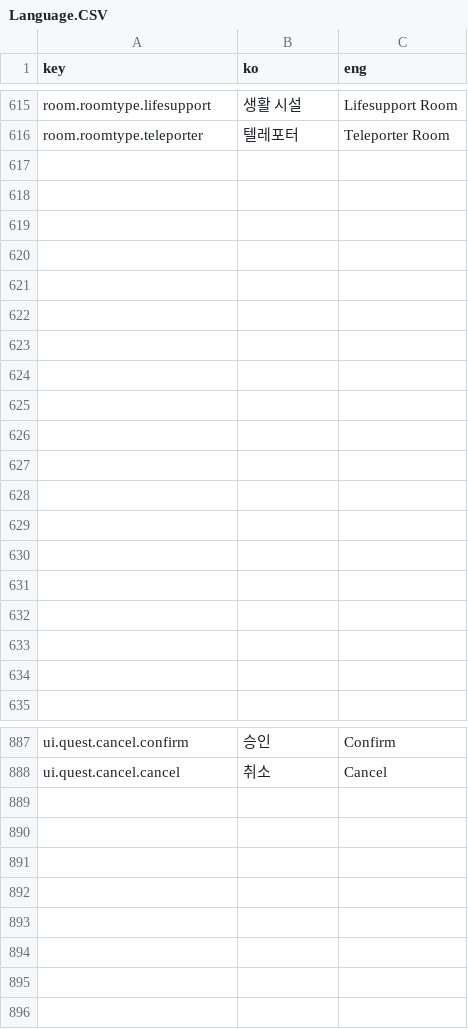
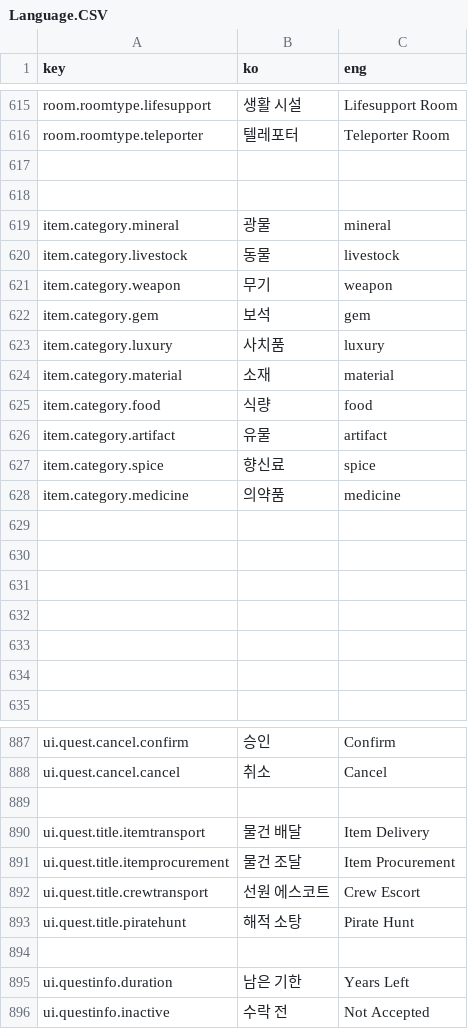
Before and after one commit to khkim09/Capstone, a CSV file: DataSheet/Language.CSV, drawn as a sheet; only a part is shown, gaps mark what is left out; the diff names each change by its address in the sheet, - before the commit and + after, or states it on an @@ line.

Commit message:
언어 시트 갱신

```diff
--- a/DataSheet/Language.CSV
+++ b/DataSheet/Language.CSV
-row 619: (empty)
+row 619: item.category.mineral | 광물 | mineral
-row 620: (empty)
+row 620: item.category.livestock | 동물 | livestock
-row 621: (empty)
+row 621: item.category.weapon | 무기 | weapon
-row 622: (empty)
+row 622: item.category.gem | 보석 | gem
-row 623: (empty)
+row 623: item.category.luxury | 사치품 | luxury
-row 624: (empty)
+row 624: item.category.material | 소재 | material
-row 625: (empty)
+row 625: item.category.food | 식량 | food
-row 626: (empty)
+row 626: item.category.artifact | 유물 | artifact
-row 627: (empty)
+row 627: item.category.spice | 향신료 | spice
-row 628: (empty)
+row 628: item.category.medicine | 의약품 | medicine
+row 889: (empty)
+row 890: ui.quest.title.itemtransport | 물건 배달 | Item Delivery
+row 891: ui.quest.title.itemprocurement | 물건 조달 | Item Procurement
+row 892: ui.quest.title.crewtransport | 선원 에스코트 | Crew Escort
+row 893: ui.quest.title.piratehunt | 해적 소탕 | Pirate Hunt
+row 894: (empty)
+row 895: ui.questinfo.duration | 남은 기한 | Years Left
+row 896: ui.questinfo.inactive | 수락 전 | Not Accepted
```
